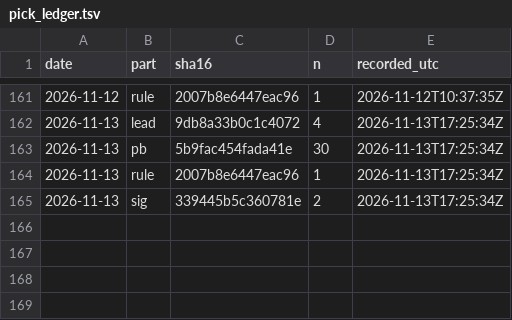
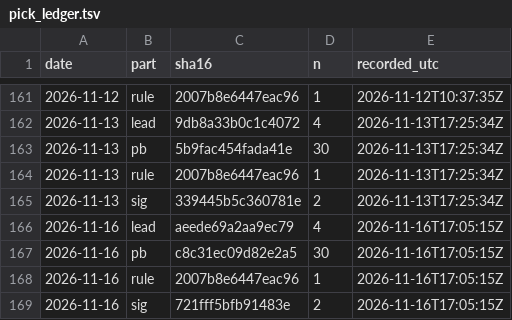
Before and after one commit to xin7355-collab/StockAI-DB, a TSV file: pick_ledger.tsv, drawn as a sheet; only a part is shown, gaps mark what is left out; the diff names each change by its address in the sheet, - before the commit and + after, or states it on an @@ line.

Commit message:
🔏 推薦紀錄存證 2026-11-16

```diff
--- a/pick_ledger.tsv
+++ b/pick_ledger.tsv
+row 166: 2026-11-16 | lead | aeede69a2aa9ec79 | 4 | 2026-11-16T17:05:15Z
+row 167: 2026-11-16 | pb | c8c31ec09d82e2a5 | 30 | 2026-11-16T17:05:15Z
+row 168: 2026-11-16 | rule | 2007b8e6447eac96 | 1 | 2026-11-16T17:05:15Z
+row 169: 2026-11-16 | sig | 721fff5bfb91483e | 2 | 2026-11-16T17:05:15Z
```
